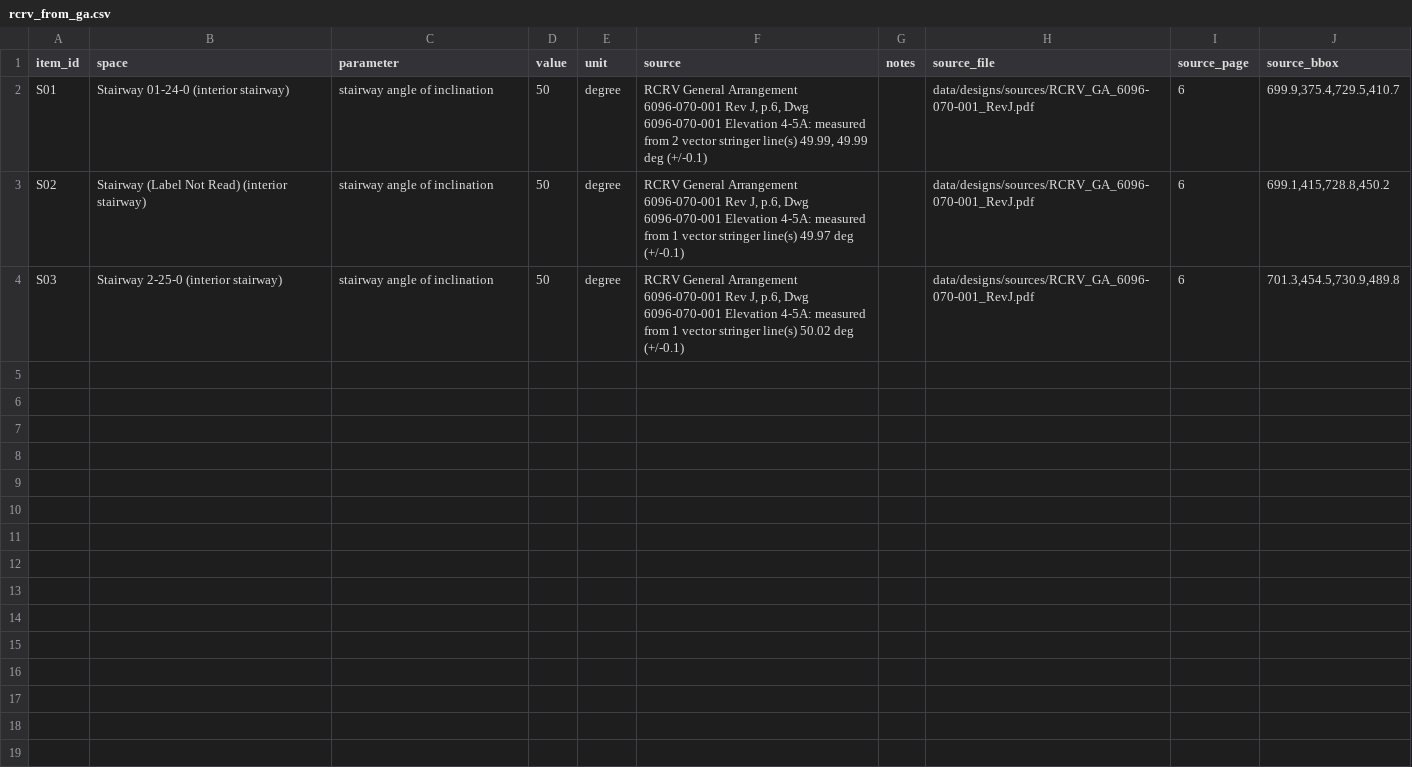
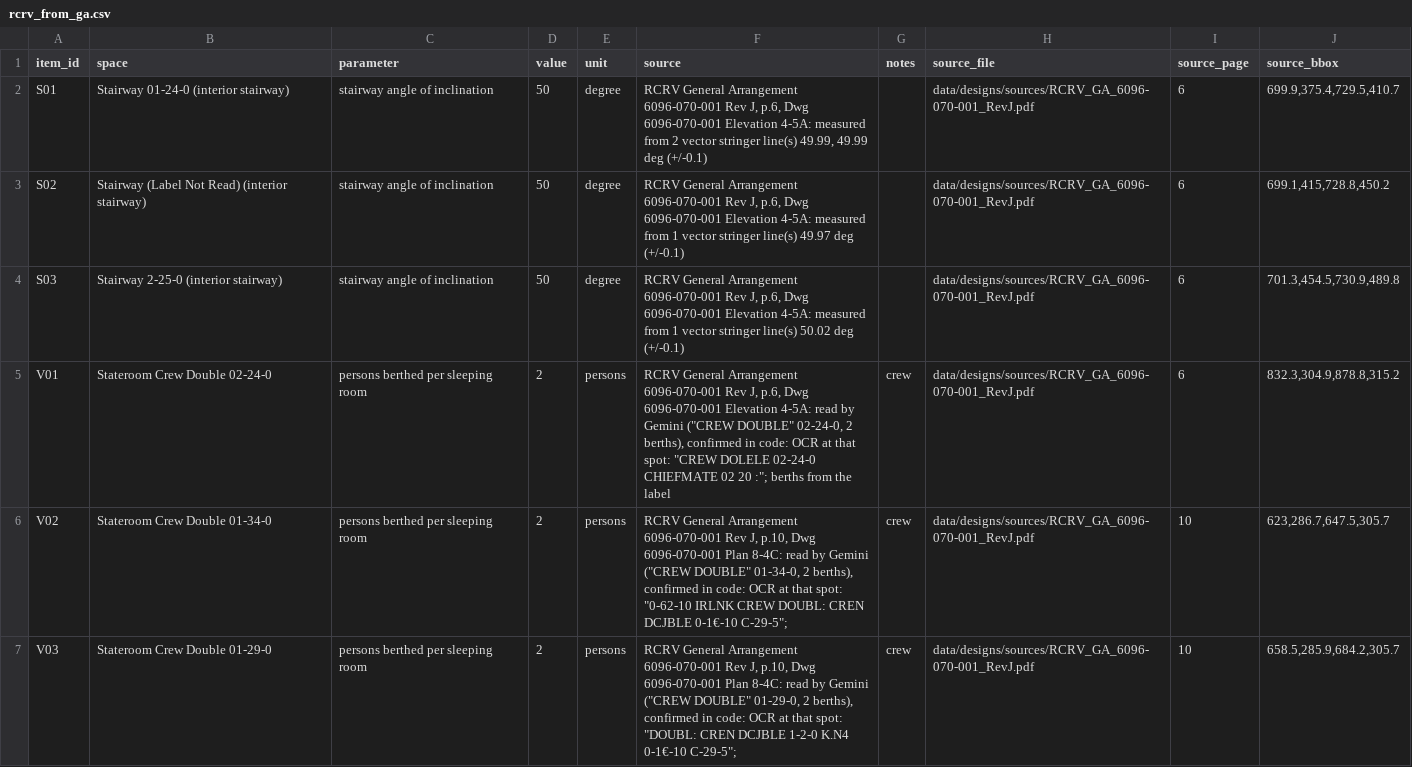
Before and after one commit to prathameshrane08/rulemate, a CSV file: data/designs/rcrv_from_ga.csv, drawn as a sheet.

Commit message:
Gemini reads the GA drawings, code confirms every reading
- gemini-3.5-flash reads each GA sheet; readings cached per image/model (free tier: 20 requests/model/day);
  daily-quota errors fall back instead of waiting; 503 overload retried
- NOAA GA vs reading by eye: 33 of 34 exact, 34 of 34 confirmed on the sheet (eval/gemini_drawing.py)
- RCRV GA Rev J: 160 readings, 143 confirmed; science 8, crew 7 single + 3 double cabins match the design
  summary; unconfirmed berth counts (bunks drawn in plan) reported and not used
- UI table of Gemini readings and their status; docs, demo and deck updated; Vertex AI EU note for privacy

```diff
--- a/data/designs/rcrv_from_ga.csv
+++ b/data/designs/rcrv_from_ga.csv
@@ -4 +4,4 @@ S02,Stairway (Label Not Read) (interior stairway),stairway angle of inclination,
 S03,Stairway 2-25-0 (interior stairway),stairway angle of inclination,50,degree,"RCRV General Arrangement 6096-070-001 Rev J, p.6, Dwg 6096-070-001 Elevation 4-5A: measured from 1 vector stringer line(s) 50.02 deg (+/-0.1)",,data/designs/sources/RCRV_GA_6096-070-001_RevJ.pdf,6,"701.3,454.5,730.9,489.8"
+V01,Stateroom Crew Double 02-24-0,persons berthed per sleeping room,2,persons,"RCRV General Arrangement 6096-070-001 Rev J, p.6, Dwg 6096-070-001 Elevation 4-5A: read by Gemini (""CREW DOUBLE"" 02-24-0, 2 berths), confirmed in code: OCR at that spot: ""CREW DOLELE 02-24-0 CHIEFMATE 02 20 :""; berths from the label",crew,data/designs/sources/RCRV_GA_6096-070-001_RevJ.pdf,6,"832.3,304.9,878.8,315.2"
+V02,Stateroom Crew Double 01-34-0,persons berthed per sleeping room,2,persons,"RCRV General Arrangement 6096-070-001 Rev J, p.10, Dwg 6096-070-001 Plan 8-4C: read by Gemini (""CREW DOUBLE"" 01-34-0, 2 berths), confirmed in code: OCR at that spot: ""0-62-10 IRLNK CREW DOUBL: CREN DCJBLE 0-1€-10 C-29-5"";",crew,data/designs/sources/RCRV_GA_6096-070-001_RevJ.pdf,10,"623,286.7,647.5,305.7"
+V03,Stateroom Crew Double 01-29-0,persons berthed per sleeping room,2,persons,"RCRV General Arrangement 6096-070-001 Rev J, p.10, Dwg 6096-070-001 Plan 8-4C: read by Gemini (""CREW DOUBLE"" 01-29-0, 2 berths), confirmed in code: OCR at that spot: ""DOUBL: CREN DCJBLE 1-2-0 K.N4 0-1€-10 C-29-5"";",crew,data/designs/sources/RCRV_GA_6096-070-001_RevJ.pdf,10,"658.5,285.9,684.2,305.7"
```
Also changed, not shown: 16 other files.
